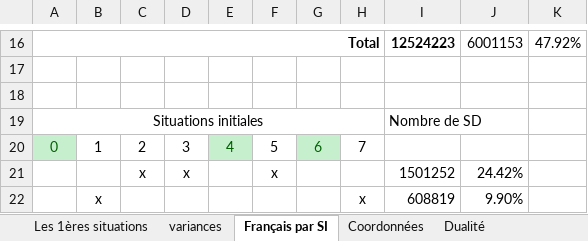
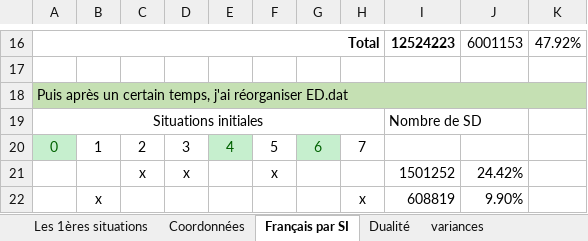
Before and after one commit to dhalte/LeSolitaire, an Excel workbook: doc/Etudes.xlsx, sheet Français par SI, drawn as a sheet; only a part is shown, gaps mark what is left out; values as stored, in another font and other column widths than the file's, no borders; the diff names each change by its address in the sheet, - before the commit and + after, or states it on an @@ line.

```diff
--- a/doc/Etudes.xlsx (sheet Français par SI)
+++ b/doc/Etudes.xlsx (sheet Français par SI)
@@ sheet tab order changed: Les 1ères situations | Coordonnées | Français par SI | Dualité | variances @@
-A18: (empty)
+A18: Puis après un certain temps, j'ai réorganiser ED.dat
-A18:K18 fill: none
+A18:K18 fill: #C5E0B3
+A18:K18 merged
```
Also changed, not shown: sheet variances, sheet Les 1ères situations, charts or pictures.
